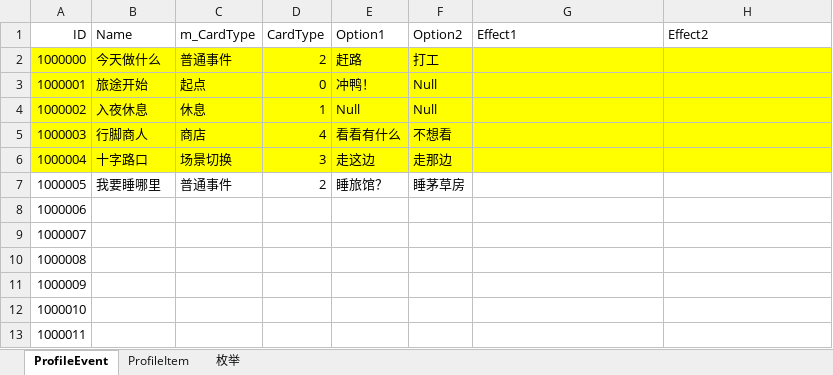
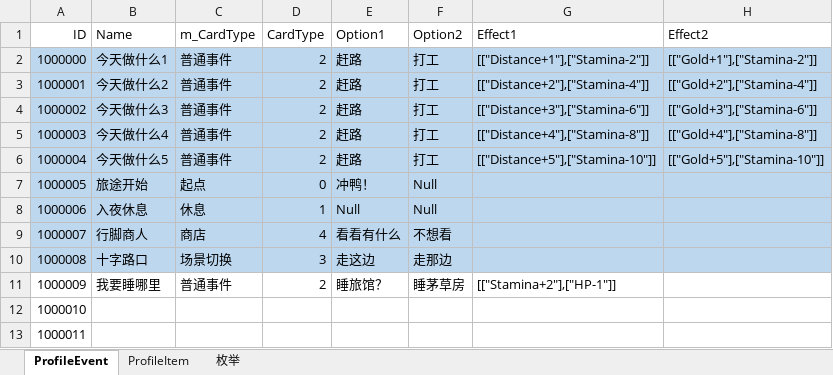
Before and after one commit to tianlang0704/Choice, an Excel workbook: Assets/Resources/Excels/AllCfg.xlsx, sheet ProfileEvent, drawn as a sheet; only a part is shown; values as stored, in another font and other column widths than the file's, no borders; removed rows and columns are numbered as before the commit, all else as after; the diff names each change by its address in the sheet, - before the commit and + after, or states it on an @@ line.

```diff
--- a/Assets/Resources/Excels/AllCfg.xlsx (sheet ProfileEvent)
+++ b/Assets/Resources/Excels/AllCfg.xlsx (sheet ProfileEvent)
-A2:H2 fill: #FFFF00
+A2:H2 fill: #BDD7EE
-B2 (Name): 今天做什么
+B2 (Name): 今天做什么1
-G2 (Effect1): (empty)
+G2 (Effect1): [["Distance+1"],["Stamina-2"]]
-H2 (Effect2): (empty)
+H2 (Effect2): [["Gold+1"],["Stamina-2"]]
+row 3: 1000001 | 今天做什么2 | 普通事件 | 2 | 赶路 | 打工 | [["Distance+2"],["Stamina-4"]] | [["Gold+2"],["Stamina-4"]]
+row 4: 1000002 | 今天做什么3 | 普通事件 | 2 | 赶路 | 打工 | [["Distance+3"],["Stamina-6"]] | [["Gold+3"],["Stamina-6"]]
+row 5: 1000003 | 今天做什么4 | 普通事件 | 2 | 赶路 | 打工 | [["Distance+4"],["Stamina-8"]] | [["Gold+4"],["Stamina-8"]]
+row 6: 1000004 | 今天做什么5 | 普通事件 | 2 | 赶路 | 打工 | [["Distance+5"],["Stamina-10"]] | [["Gold+5"],["Stamina-10"]]
-A7 (ID): 1000001
+A7 (ID): 1000005
-A7:H10 fill: #FFFF00
+A7:H10 fill: #BDD7EE
-A8 (ID): 1000002
+A8 (ID): 1000006
-A9 (ID): 1000003
+A9 (ID): 1000007
-A10 (ID): 1000004
+A10 (ID): 1000008
-A11 (ID): 1000005
+A11 (ID): 1000009
-G11 (Effect1): (empty)
+G11 (Effect1): [["Stamina+2"],["HP-1"]]
-row 8: 1000006
-row 9: 1000007
-row 10: 1000008
-row 11: 1000009
```
Also changed, not shown: sheet ProfileItem, sheet 枚举, formulas that keep their value, 4 other files.
